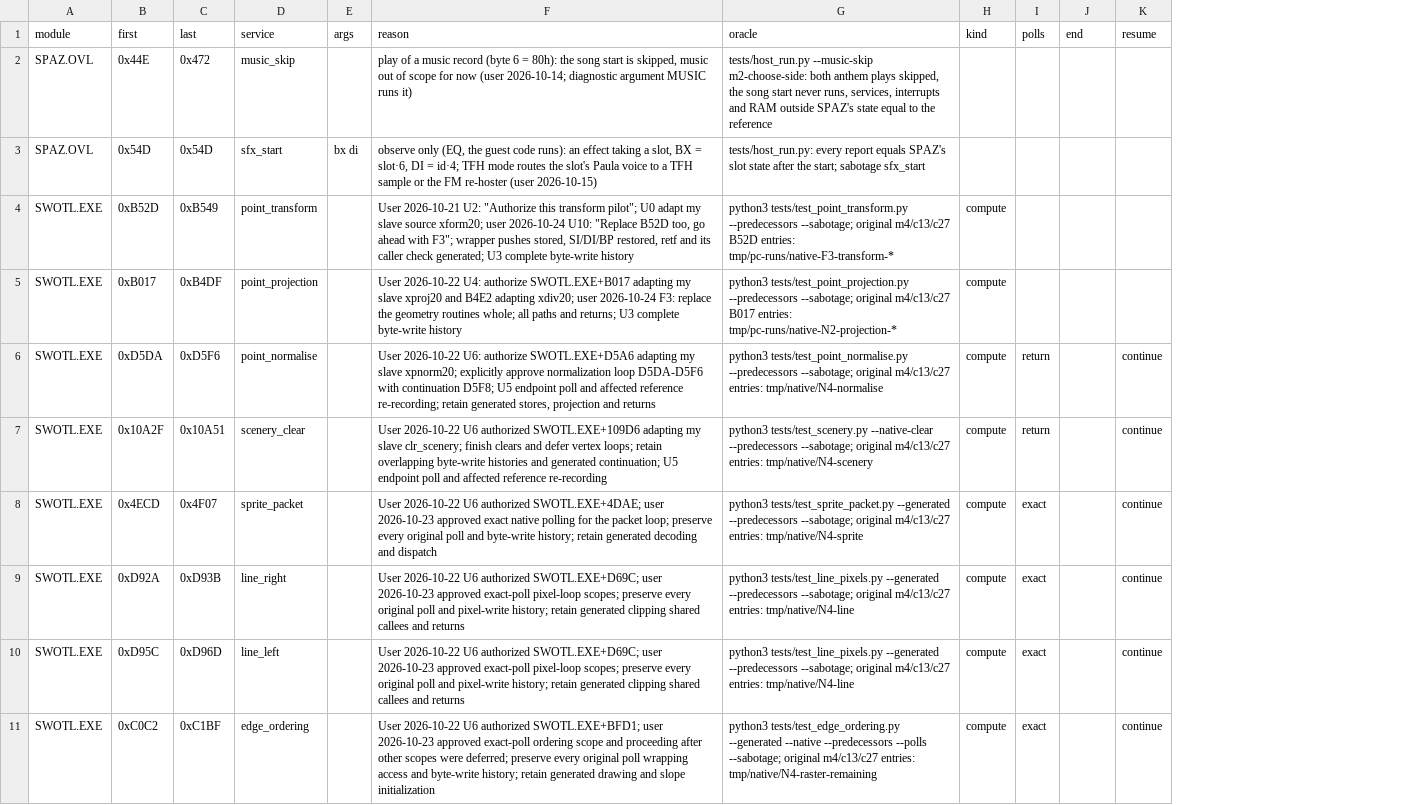
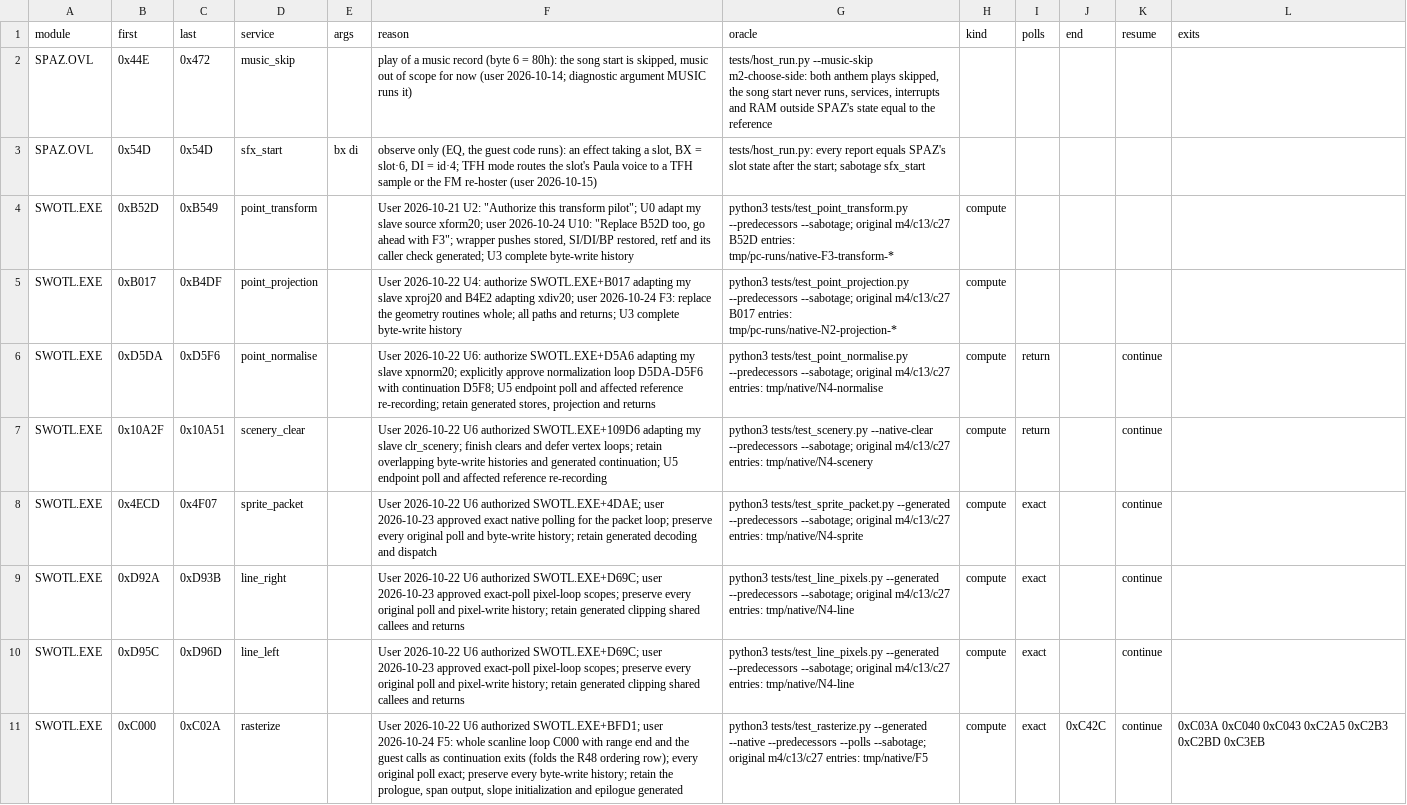
Before and after one commit to Vesuri/swotl, a CSV file: annotations/hle.csv, drawn as a sheet; the diff names each change by its address in the sheet, - before the commit and + after, or states it on an @@ line.

Commit message:
F5: BFD1 scanline loop as one exact-poll native row (folds R48)
Row SWOTL.EXE C000..C02A, end C42C, endpoint C02C: add, ordering/merging,
clear, visibility, priority searches, expiry and advance native with all 13
original polls exact; guest calls C03A C040 C043 C2A5 C2B3 C2BD C3EB are
continuation exits (hle.csv `exits`). Prologue, span output, slope init and
epilogue stay generated. U11 (user 2026-10-24): `end` allowed on
continuation rows.

Native entries start below each poll's execution alias: dispatching onto
*_native_np double-counted host visits (lost reference IRQ #1621 at C3A4).
Translator: hooks with >= 5 resume ids dispatch through a PC-relative
offset table instead of a subq/bne chain (375K m4 cycles in the chain).

Measured on clean worktree arms at 4d4272d (tmp/speed/f5/):
- meter m4 156,420,369 -> 156,394,228 (-0.0167%); generated -11,656,496,
  runtime +11,630,355; code +1,612 generated, +1,260 runtime bytes
- bench, 5 interleaved runs per arm: medians 68,421 -> 68,391 (-0.044%),
  RAM hash 951adbe5...6c63 in all 10
- flyby: BFD1 inclusive 632,281 -> 618,740 cycles/call (-2.1%)
Far below the S2 estimate: exact polls and byte histories keep the native
close to the generated code.

Checks: t-rasterize/t-sab-rasterize (73,803 poll/exit points, decline,
wrap, bail, predecessor, exact-once visit and resume-table cases; 9 plants
caught), compute-* and their sabotage, t-blocks, host m3/m4/m5/c12/c13/c27,
Amiga replays m4/c13/c27.

```diff
--- a/annotations/hle.csv
+++ b/annotations/hle.csv
+column L (exits), row 11: 0xC03A 0xC040 0xC043 0xC2A5 0xC2B3 0xC2BD 0xC3EB
-B11 (first): 0xC0C2
+B11 (first): 0xC000
-C11 (last): 0xC1BF
+C11 (last): 0xC02A
-D11 (service): edge_ordering
+D11 (service): rasterize
-F11 (reason): …SWOTL.EXE+BFD1; user 2026-10-23 approved exact-poll ordering scope and proceeding after other scopes were deferred; preserve every original poll wrapping access and byte-write history; retain generated drawing and slope initialization
+F11 (reason): …SWOTL.EXE+BFD1; user 2026-10-24 F5: whole scanline loop C000 with range end and the guest calls as continuation exits (folds the R48 ordering row); every original poll exact; preserve every byte-write history; retain the prologue, span output, slope initialization and epilogue generated
-G11 (oracle): python3 tests/test_edge_ordering.py --generated --native --predecessors --polls --sabotage; original m4/c13/c27 entries: tmp/native/N4-raster-remaining
+G11 (oracle): python3 tests/test_rasterize.py --generated --native --predecessors --polls --sabotage; original m4/c13/c27 entries: tmp/native/F5
-J11 (end): (empty)
+J11 (end): 0xC42C
```
Also changed, not shown: 17 other files.
